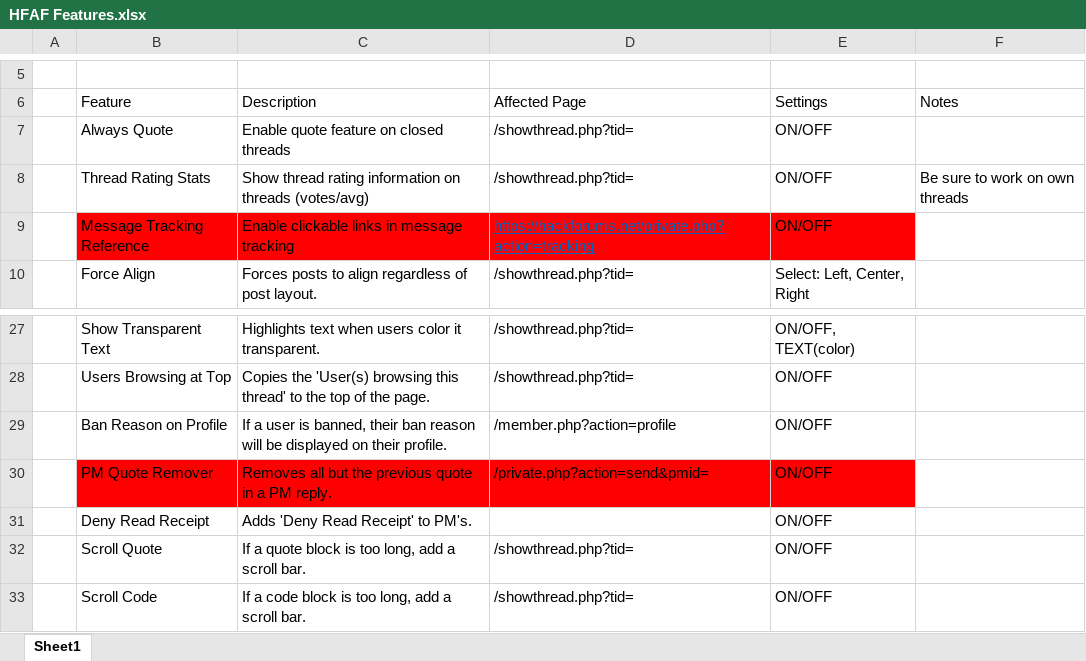
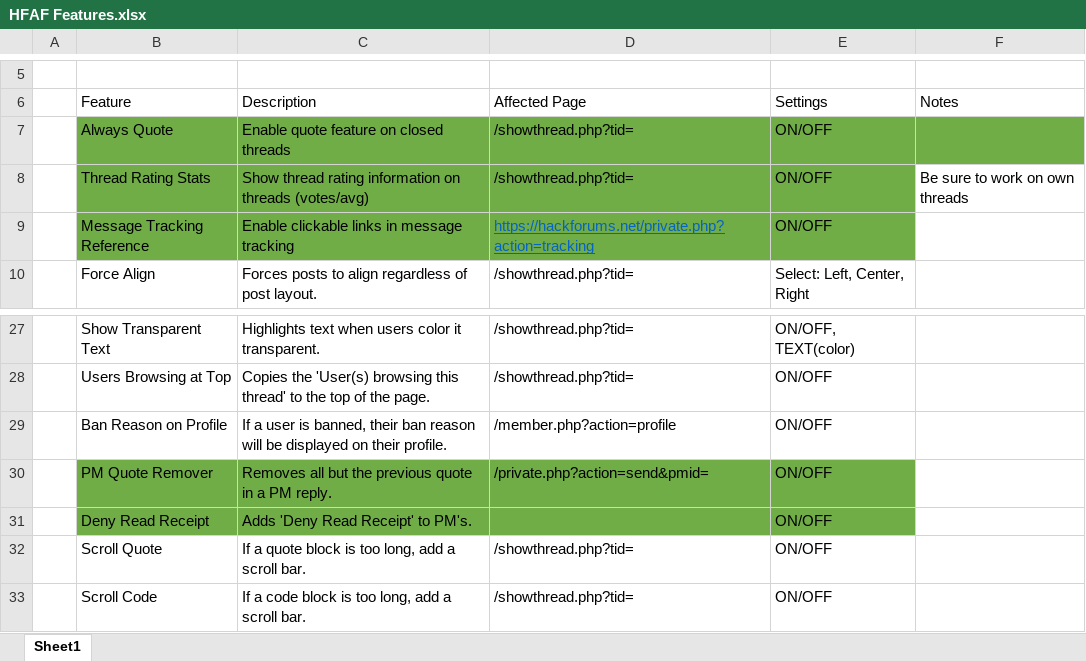
Before and after one commit to xadamxk/HF-Userscripts, an Excel workbook: HF Annoyance Fixer/HFAF Features.xlsx, sheet Sheet1, drawn as a sheet; only a part is shown, gaps mark what is left out; values as stored, in another font and other column widths than the file's, no borders; the diff names each change by its address in the sheet, - before the commit and + after, or states it on an @@ line.

Commit message:
update

```diff
--- a/HF Annoyance Fixer/HFAF Features.xlsx (sheet Sheet1)
+++ b/HF Annoyance Fixer/HFAF Features.xlsx (sheet Sheet1)
-B7:F7 fill: none
+B7:F7 fill: #70AD47
-B8:E8 fill: none
+B8:E8 fill: #70AD47
-B9:E9 fill: #FF0000
+B9:E9 fill: #70AD47
-B30:E30 fill: #FF0000
+B30:E30 fill: #70AD47
-B31:E31 fill: none
+B31:E31 fill: #70AD47
```
